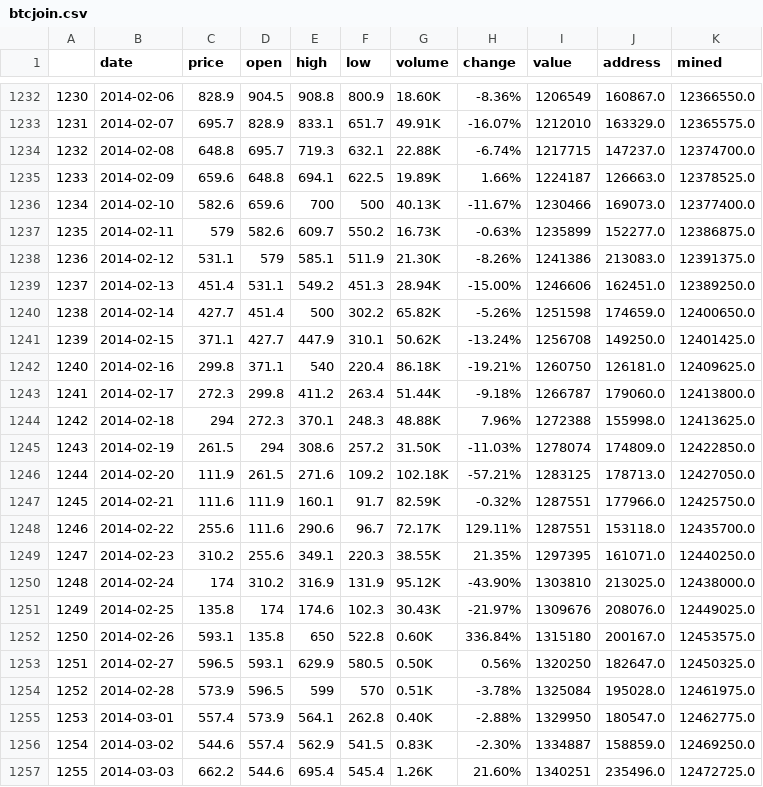
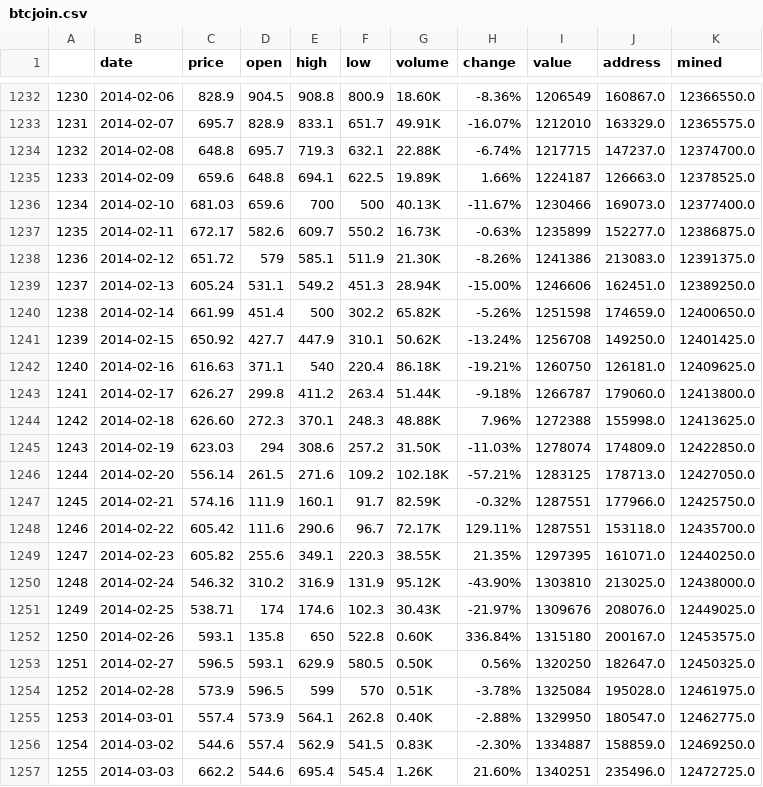
Before and after one commit to guevarch/BitcoinFinal, a CSV file: Resources/btcjoin.csv, drawn as a sheet; only a part is shown, gaps mark what is left out.

```diff
--- a/Resources/btcjoin.csv
+++ b/Resources/btcjoin.csv
@@ -1235,18 +1235,18 @@
 1233,2014-02-09,659.6,648.8,694.1,622.5,19.89K,1.66%,1224187,126663.0,12378525.0
-1234,2014-02-10,582.6,659.6,700,500,40.13K,-11.67%,1230466,169073.0,12377400.0
-1235,2014-02-11,579,582.6,609.7,550.2,16.73K,-0.63%,1235899,152277.0,12386875.0
-1236,2014-02-12,531.1,579,585.1,511.9,21.30K,-8.26%,1241386,213083.0,12391375.0
-1237,2014-02-13,451.4,531.1,549.2,451.3,28.94K,-15.00%,1246606,162451.0,12389250.0
-1238,2014-02-14,427.7,451.4,500,302.2,65.82K,-5.26%,1251598,174659.0,12400650.0
-1239,2014-02-15,371.1,427.7,447.9,310.1,50.62K,-13.24%,1256708,149250.0,12401425.0
-1240,2014-02-16,299.8,371.1,540,220.4,86.18K,-19.21%,1260750,126181.0,12409625.0
-1241,2014-02-17,272.3,299.8,411.2,263.4,51.44K,-9.18%,1266787,179060.0,12413800.0
-1242,2014-02-18,294,272.3,370.1,248.3,48.88K,7.96%,1272388,155998.0,12413625.0
-1243,2014-02-19,261.5,294,308.6,257.2,31.50K,-11.03%,1278074,174809.0,12422850.0
-1244,2014-02-20,111.9,261.5,271.6,109.2,102.18K,-57.21%,1283125,178713.0,12427050.0
-1245,2014-02-21,111.6,111.9,160.1,91.7,82.59K,-0.32%,1287551,177966.0,12425750.0
-1246,2014-02-22,255.6,111.6,290.6,96.7,72.17K,129.11%,1287551,153118.0,12435700.0
-1247,2014-02-23,310.2,255.6,349.1,220.3,38.55K,21.35%,1297395,161071.0,12440250.0
-1248,2014-02-24,174,310.2,316.9,131.9,95.12K,-43.90%,1303810,213025.0,12438000.0
-1249,2014-02-25,135.8,174,174.6,102.3,30.43K,-21.97%,1309676,208076.0,12449025.0
+1234,2014-02-10,681.03,659.6,700,500,40.13K,-11.67%,1230466,169073.0,12377400.0
+1235,2014-02-11,672.17,582.6,609.7,550.2,16.73K,-0.63%,1235899,152277.0,12386875.0
+1236,2014-02-12,651.72,579,585.1,511.9,21.30K,-8.26%,1241386,213083.0,12391375.0
+1237,2014-02-13,605.24,531.1,549.2,451.3,28.94K,-15.00%,1246606,162451.0,12389250.0
+1238,2014-02-14,661.99,451.4,500,302.2,65.82K,-5.26%,1251598,174659.0,12400650.0
+1239,2014-02-15,650.92,427.7,447.9,310.1,50.62K,-13.24%,1256708,149250.0,12401425.0
+1240,2014-02-16,616.63,371.1,540,220.4,86.18K,-19.21%,1260750,126181.0,12409625.0
+1241,2014-02-17,626.27,299.8,411.2,263.4,51.44K,-9.18%,1266787,179060.0,12413800.0
+1242,2014-02-18,626.60,272.3,370.1,248.3,48.88K,7.96%,1272388,155998.0,12413625.0
+1243,2014-02-19,623.03,294,308.6,257.2,31.50K,-11.03%,1278074,174809.0,12422850.0
+1244,2014-02-20,556.14,261.5,271.6,109.2,102.18K,-57.21%,1283125,178713.0,12427050.0
+1245,2014-02-21,574.16,111.9,160.1,91.7,82.59K,-0.32%,1287551,177966.0,12425750.0
+1246,2014-02-22,605.42,111.6,290.6,96.7,72.17K,129.11%,1287551,153118.0,12435700.0
+1247,2014-02-23,605.82,255.6,349.1,220.3,38.55K,21.35%,1297395,161071.0,12440250.0
+1248,2014-02-24,546.32,310.2,316.9,131.9,95.12K,-43.90%,1303810,213025.0,12438000.0
+1249,2014-02-25,538.71,174,174.6,102.3,30.43K,-21.97%,1309676,208076.0,12449025.0
 1250,2014-02-26,593.1,135.8,650,522.8,0.60K,336.84%,1315180,200167.0,12453575.0
```
Also changed, not shown: 4 other files.
